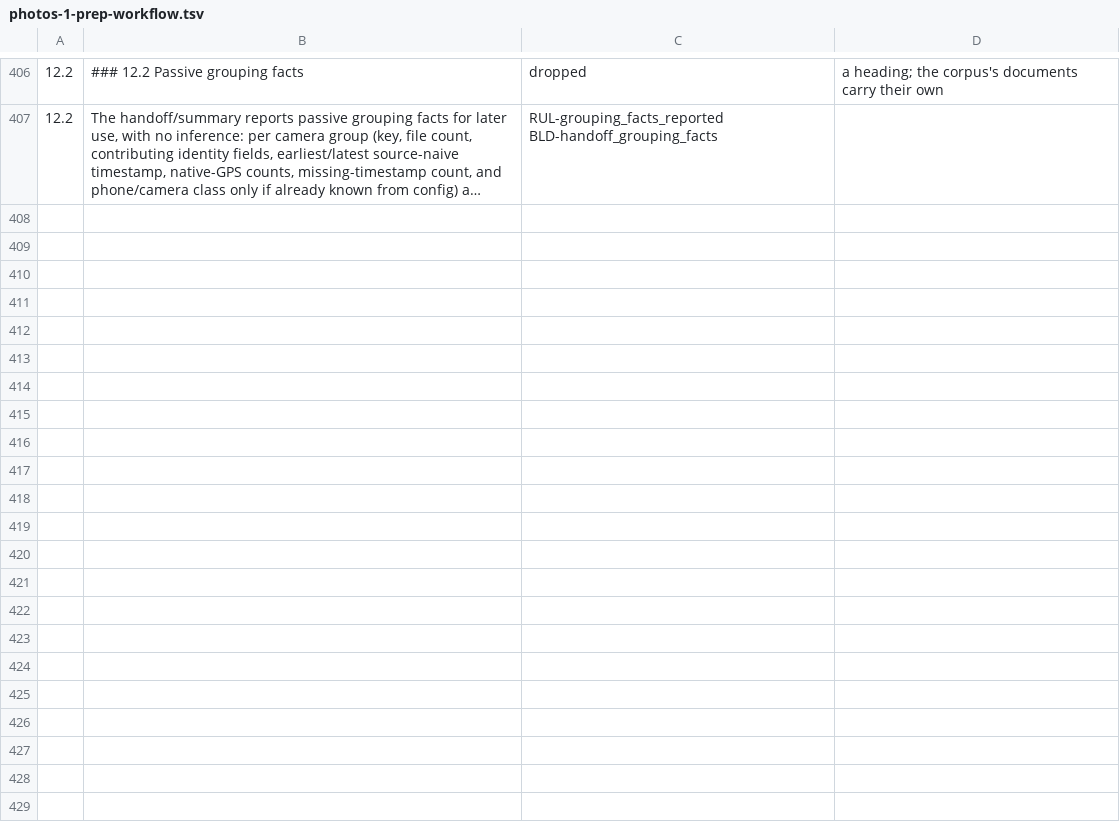
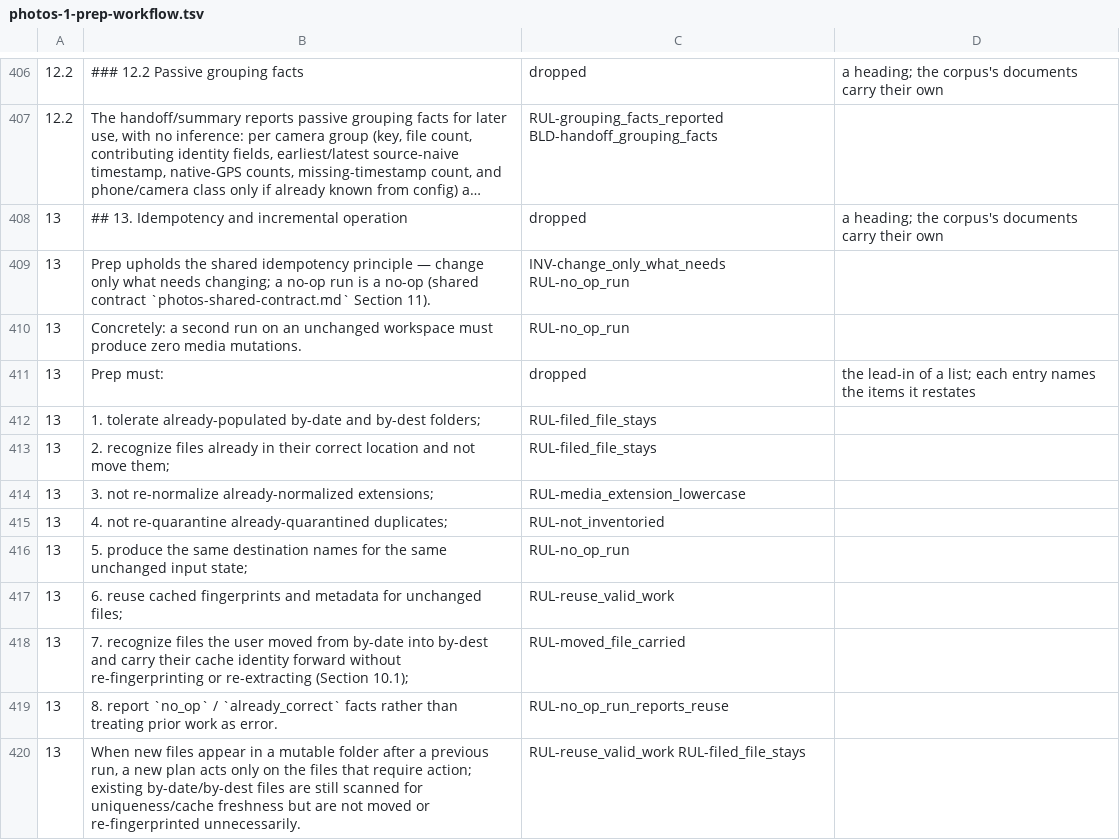
Before and after one commit to sigfridvonshrink/photos-cartographer, a TSV file: spec/conversion/photos-1-prep-workflow.tsv, drawn as a sheet; only a part is shown, gaps mark what is left out; long unchanged cells end in …; the diff names each change by its address in the sheet, - before the commit and + after, or states it on an @@ line.

Commit message:
Convert prep §13 into the corpus: idempotency, onto existing items
Every obligation of prep §13 is already a ruled item: a run over unchanged
inputs changes nothing and reports what it reused (RUL-no_op_run,
RUL-no_op_run_reports_reuse), filed files stay (RUL-filed_file_stays),
extensions are lowercased once (RUL-media_extension_lowercase), the
quarantine is never inventoried (RUL-not_inventoried), valid work is reused
(RUL-reuse_valid_work) and moved files carried (RUL-moved_file_carried).
The ledger maps each sentence to them, the §13 clause ids become their
aliases, and BLD-idempotency cites items instead of prep §13. No new items.

```diff
--- a/spec/conversion/photos-1-prep-workflow.tsv
+++ b/spec/conversion/photos-1-prep-workflow.tsv
+row 408: 13 | ## 13. Idempotency and incremental operation | dropped | a heading; the corpus's documents carry their own
+row 409: 13 | Prep upholds the shared idempotency principle — change only what needs changing; a no-op run is a no-op (shared contract `photos-shared-contract.md` Section 11). | INV-change_only_what_needs RUL-no_op_run
+row 410: 13 | Concretely: a second run on an unchanged workspace must produce zero media mutations. | RUL-no_op_run
+row 411: 13 | Prep must: | dropped | the lead-in of a list; each entry names the items it restates
+row 412: 13 | 1. tolerate already-populated by-date and by-dest folders; | RUL-filed_file_stays
+row 413: 13 | 2. recognize files already in their correct location and not move them; | RUL-filed_file_stays
+row 414: 13 | 3. not re-normalize already-normalized extensions; | RUL-media_extension_lowercase
+row 415: 13 | 4. not re-quarantine already-quarantined duplicates; | RUL-not_inventoried
+row 416: 13 | 5. produce the same destination names for the same unchanged input state; | RUL-no_op_run
+row 417: 13 | 6. reuse cached fingerprints and metadata for unchanged files; | RUL-reuse_valid_work
+row 418: 13 | 7. recognize files the user moved from by-date into by-dest and carry their cache identity forward without re-fingerprinting or re-extracting (Section 10.1); | RUL-moved_file_carried
+row 419: 13 | 8. report `no_op` / `already_correct` facts rather than treating prior work as error. | RUL-no_op_run_reports_reuse
+row 420: 13 | When new files appear in a mutable folder after a previous run, a new plan acts only on the files that require action; existing by-date/by-dest files are still scanned for uniqueness/cache freshness but are not moved or re-fingerprinted unnecessarily. | RUL-reuse_valid_work RUL-filed_file_stays
```
Also changed, not shown: 5 other files.
